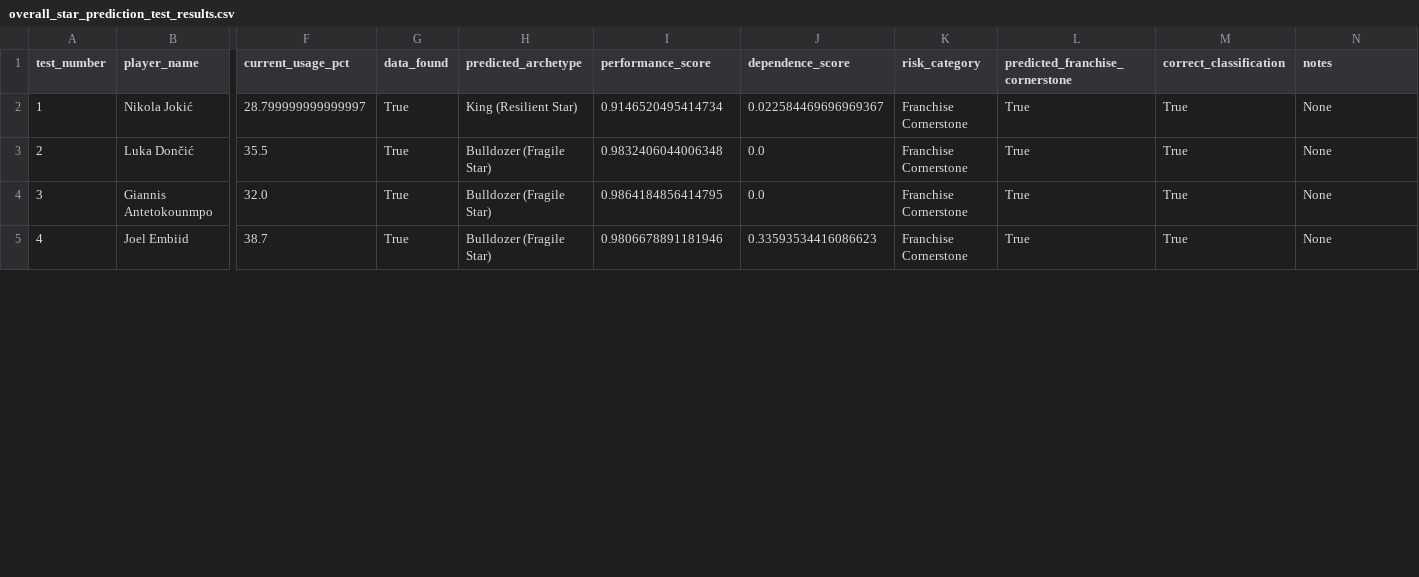
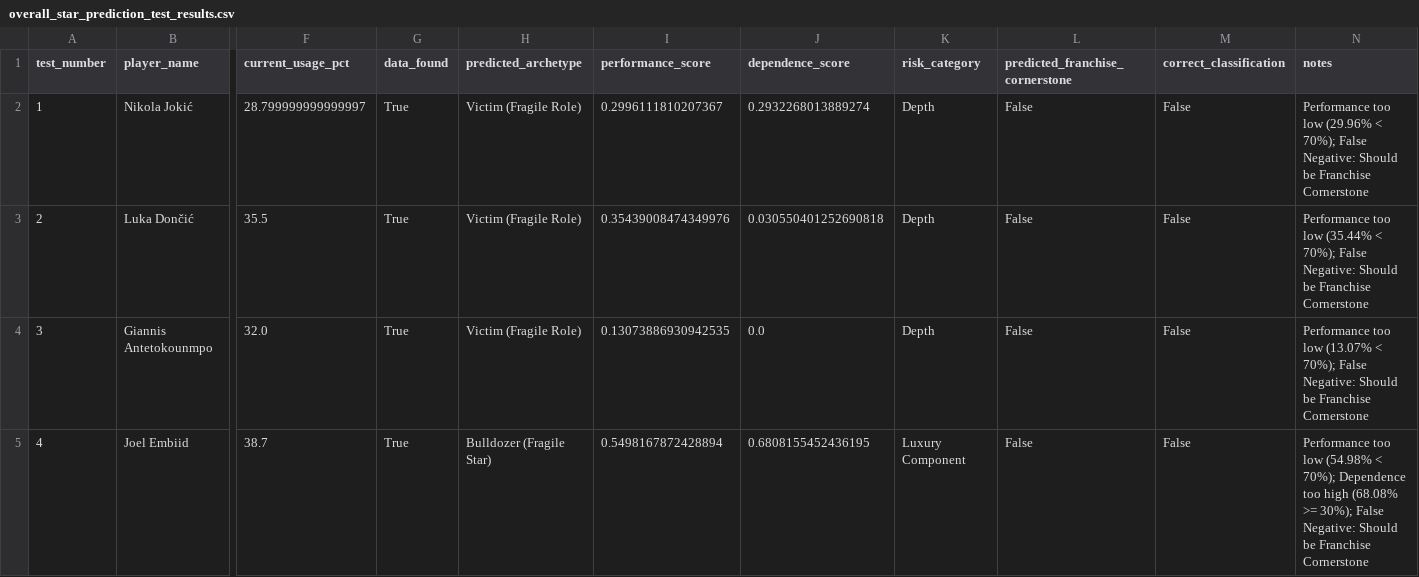
Before and after one commit to hirememorey/resilience-basketball, a CSV file: results/overall_star_prediction_test_results.csv, drawn as a sheet; only a part is shown, gaps mark what is left out; the diff covers the shown part only; the diff names each change by its address in the sheet, - before the commit and + after, or states it on an @@ line.

```diff
--- a/results/overall_star_prediction_test_results.csv
+++ b/results/overall_star_prediction_test_results.csv
-H2 (predicted_archetype): King (Resilient Star)
+H2 (predicted_archetype): Victim (Fragile Role)
-I2 (performance_score): 0.9146520495414734
+I2 (performance_score): 0.2996111810207367
-J2 (dependence_score): 0.022584469696969367
+J2 (dependence_score): 0.2932268013889274
-K2:K4 (risk_category): Franchise Cornerstone
+K2:K4 (risk_category): Depth
-L2:L5 (predicted_franchise_cornerstone): True
+L2:L5 (predicted_franchise_cornerstone): False
-M2:M5 (correct_classification): True
+M2:M5 (correct_classification): False
-N2 (notes): None
+N2 (notes): Performance too low (29.96% < 70%); False Negative: Should be Franchise Cornerstone
-H3:H4 (predicted_archetype): Bulldozer (Fragile Star)
+H3:H4 (predicted_archetype): Victim (Fragile Role)
-I3 (performance_score): 0.9832406044006348
+I3 (performance_score): 0.35439008474349976
-J3 (dependence_score): 0.0
+J3 (dependence_score): 0.030550401252690818
-N3 (notes): None
+N3 (notes): Performance too low (35.44% < 70%); False Negative: Should be Franchise Cornerstone
-I4 (performance_score): 0.9864184856414795
+I4 (performance_score): 0.13073886930942535
-N4 (notes): None
+N4 (notes): Performance too low (13.07% < 70%); False Negative: Should be Franchise Cornerstone
-I5 (performance_score): 0.9806678891181946
+I5 (performance_score): 0.5498167872428894
-J5 (dependence_score): 0.33593534416086623
+J5 (dependence_score): 0.6808155452436195
-K5 (risk_category): Franchise Cornerstone
+K5 (risk_category): Luxury Component
-N5 (notes): None
+N5 (notes): Performance too low (54.98% < 70%); Dependence too high (68.08% >= 30%); False Negative: Should be Franchise Cornerstone
```
Also changed, not shown: 130 edited cells elsewhere in this file, results/latent_star_test_cases_diagnostics.csv, results/latent_star_test_cases_results.csv, 14 other files.
